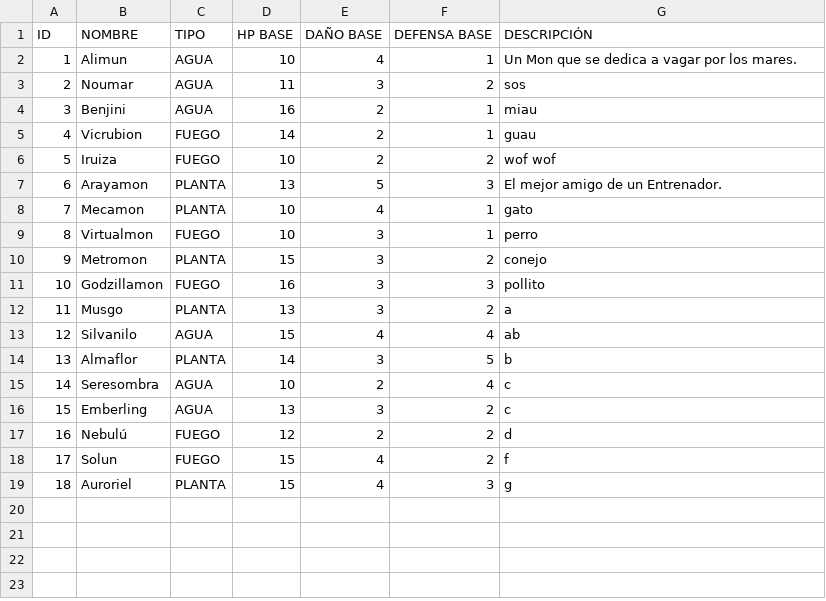
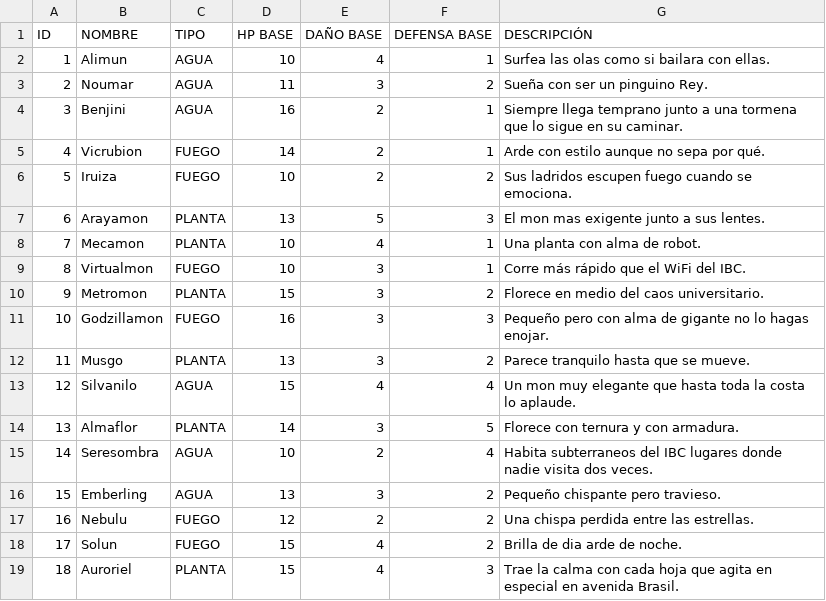
Before and after one commit to honaisu/Proyecto_Estructura, a CSV file: data/mones.csv, drawn as a sheet.

Commit message:
MONES DESC ACTUALIZADA

```diff
--- a/data/mones.csv
+++ b/data/mones.csv
@@ -1,19 +1,19 @@
 ID,NOMBRE,TIPO,HP BASE,DAÑO BASE,DEFENSA BASE,DESCRIPCIÓN
-1,Alimun,AGUA,10,4,1,Un Mon que se dedica a vagar por los mares.
-2,Noumar,AGUA,11,3,2,sos
-3,Benjini,AGUA,16,2,1,miau
-4,Vicrubion,FUEGO,14,2,1,guau
-5,Iruiza,FUEGO,10,2,2,wof wof
-6,Arayamon,PLANTA,13,5,3,El mejor amigo de un Entrenador.
-7,Mecamon,PLANTA,10,4,1,gato
-8,Virtualmon,FUEGO,10,3,1,perro
-9,Metromon,PLANTA,15,3,2,conejo
-10,Godzillamon,FUEGO,16,3,3,pollito
-11,Musgo,PLANTA,13,3,2,a
-12,Silvanilo,AGUA,15,4,4,ab
-13,Almaflor,PLANTA,14,3,5,b
-14,Seresombra,AGUA,10,2,4,c
-15,Emberling,AGUA,13,3,2,c
-16,Nebulú,FUEGO,12,2,2,d
-17,Solun,FUEGO,15,4,2,f
-18,Auroriel,PLANTA,15,4,3,g
+1,Alimun,AGUA,10,4,1,Surfea las olas como si bailara con ellas.
+2,Noumar,AGUA,11,3,2,Sueña con ser un pinguino Rey.
+3,Benjini,AGUA,16,2,1,Siempre llega temprano junto a una tormena que lo sigue en su caminar.
+4,Vicrubion,FUEGO,14,2,1,Arde con estilo aunque no sepa por qué.
+5,Iruiza,FUEGO,10,2,2,Sus ladridos escupen fuego cuando se emociona.
+6,Arayamon,PLANTA,13,5,3,El mon mas exigente junto a sus lentes.
+7,Mecamon,PLANTA,10,4,1,Una planta con alma de robot.
+8,Virtualmon,FUEGO,10,3,1,Corre más rápido que el WiFi del IBC.
+9,Metromon,PLANTA,15,3,2,Florece en medio del caos universitario.
+10,Godzillamon,FUEGO,16,3,3,Pequeño pero con alma de gigante no lo hagas enojar.
+11,Musgo,PLANTA,13,3,2,Parece tranquilo hasta que se mueve.
+12,Silvanilo,AGUA,15,4,4,Un mon muy elegante que hasta toda la costa lo aplaude.
+13,Almaflor,PLANTA,14,3,5,Florece con ternura y con armadura.
+14,Seresombra,AGUA,10,2,4,Habita subterraneos del IBC lugares donde nadie visita dos veces.
+15,Emberling,AGUA,13,3,2,Pequeño chispante pero travieso.
+16,Nebulu,FUEGO,12,2,2,Una chispa perdida entre las estrellas.
+17,Solun,FUEGO,15,4,2,Brilla de dia arde de noche.
+18,Auroriel,PLANTA,15,4,3,Trae la calma con cada hoja que agita en especial en avenida Brasil.
```
